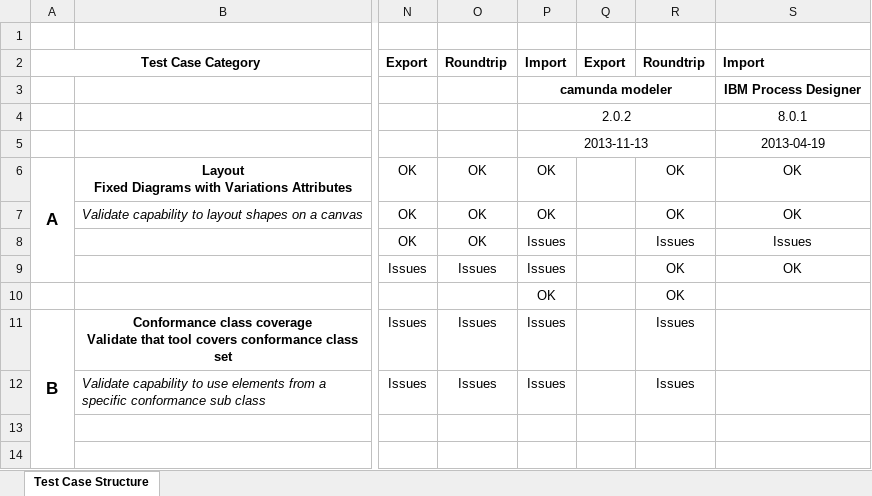
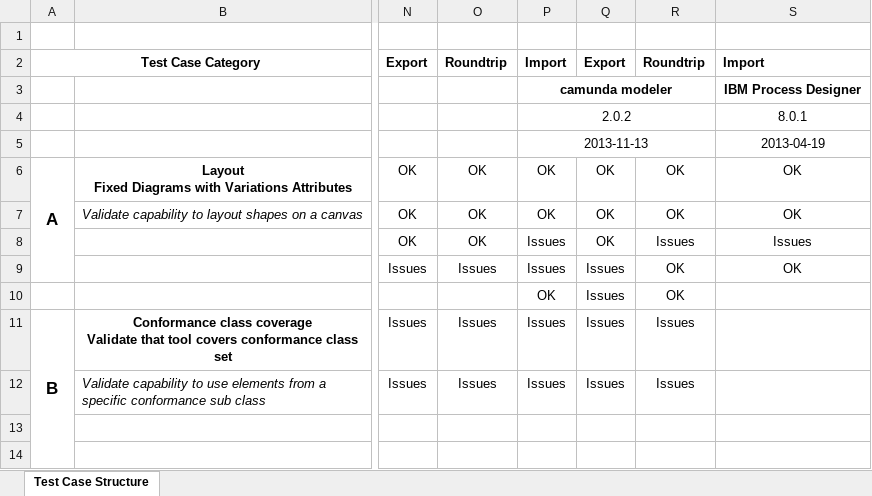
Before and after one commit to bpmn-miwg/bpmn-miwg-test-suite, an Excel workbook: BPMN MIWG Test Case Structure.xlsx, sheet Test Case Structure, drawn as a sheet; only a part is shown, gaps mark what is left out; values as stored, in another font and other column widths than the file's, no borders; the diff names each change by its address in the sheet, - before the commit and + after, or states it on an @@ line.

Commit message:
Add export test results camunda Modeler 2.2.0

```diff
--- a/BPMN MIWG Test Case Structure.xlsx (sheet Test Case Structure)
+++ b/BPMN MIWG Test Case Structure.xlsx (sheet Test Case Structure)
-Q6:Q8: (empty)
+Q6:Q8: OK
-Q9:Q12: (empty)
+Q9:Q12: Issues
```
Also changed, not shown: 14 other files.
